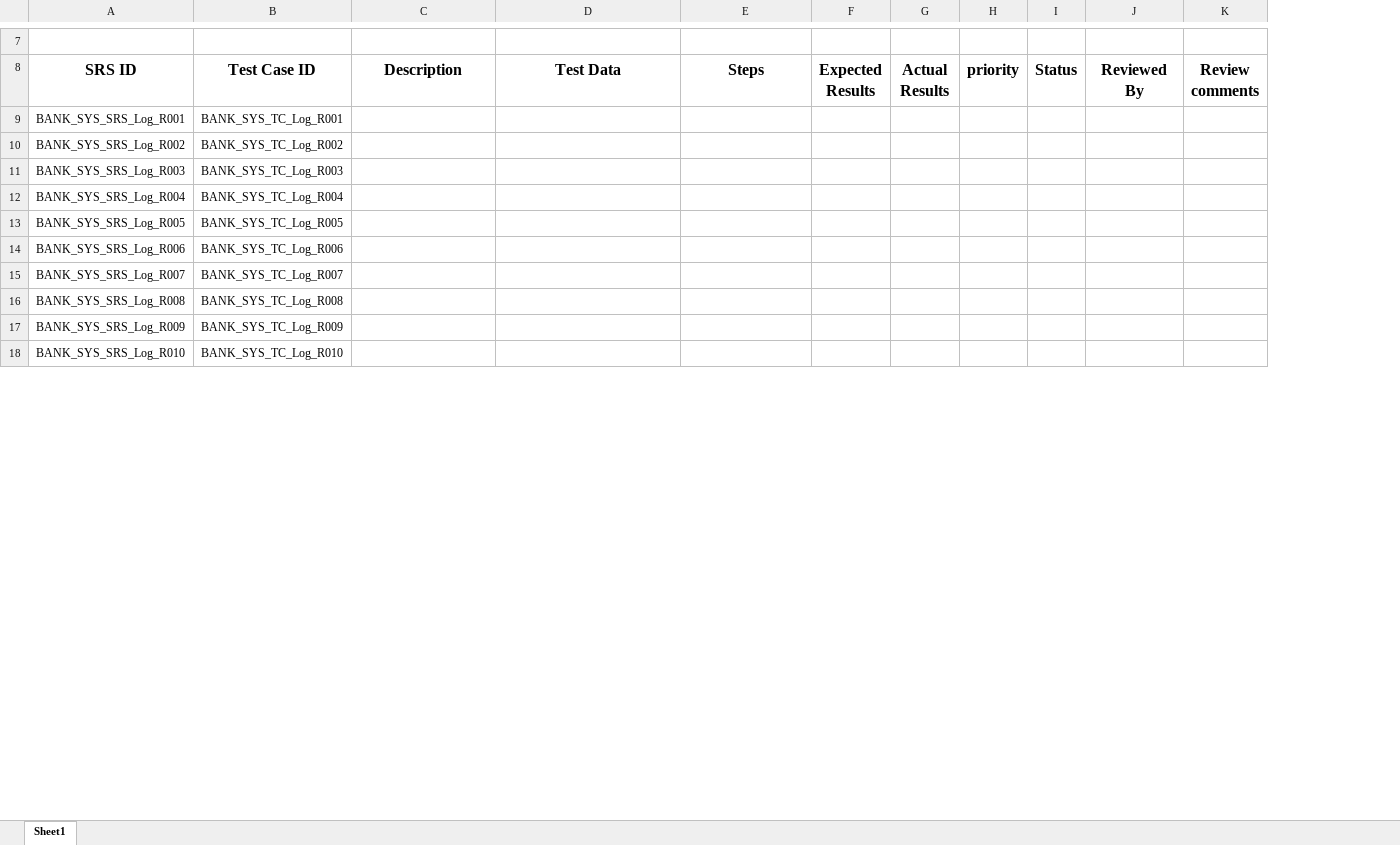
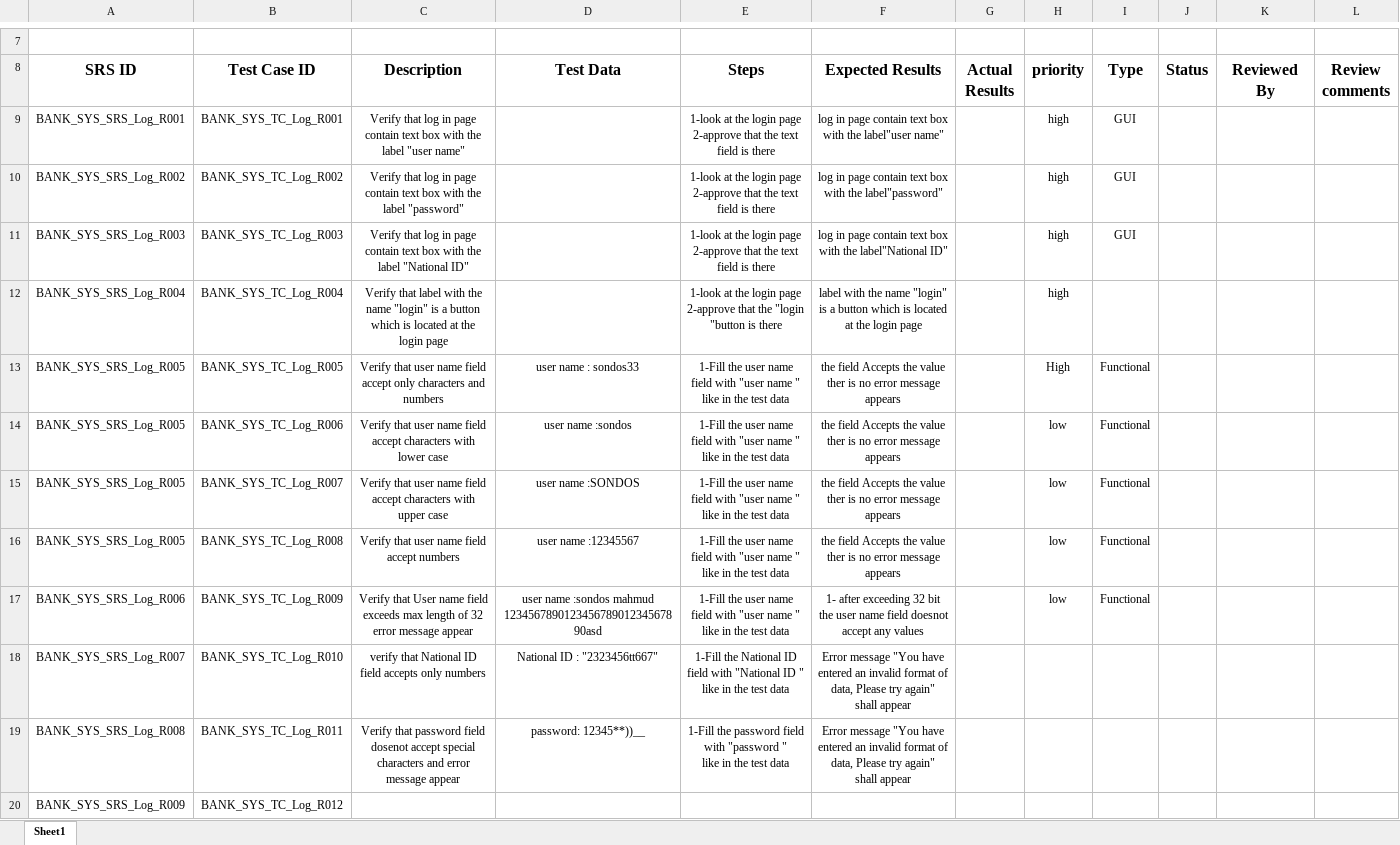
Before and after one commit to Salsabeelyf/Internet-Banking-System, an Excel workbook: Testing/Test Cases/Login TC .xlsx, sheet Sheet1, drawn as a sheet; only a part is shown, gaps mark what is left out; values as stored, in another font and other column widths than the file's, no borders; removed rows and columns are numbered as before the commit, all else as after; ↵ is a line break in a cell; the diff covers the shown part only; the diff names each change by its address in the sheet, - before the commit and + after, or states it on an @@ line.

Commit message:
added from BANK_SYS_TC_Log_R001 to BANK_SYS_TC_Log_R012
added from BANK_SYS_TC_Log_R001 to BANK_SYS_TC_Log_R012

```diff
--- a/Testing/Test Cases/Login TC .xlsx (sheet Sheet1)
+++ b/Testing/Test Cases/Login TC .xlsx (sheet Sheet1)
-column F (Expected Results), empty
+column F (Expected Results), rows 9-18: log in page contain text box ↵ with the label"user name" | log in page contain text box ↵ with the label"password" | log in page contain text box ↵ with the label"National ID" | label with the name "login" is a button which is located at the login page | the field Accepts the value ↵ ther is no error message ↵ appears | the field Accepts the value ↵ ther is no error message ↵ appears | the field Accepts the value ↵ ther is no error message ↵ appears | the field Accepts the value ↵ ther is no error message ↵ appears | 1- after exceeding 32 bit the user name field doesnot accept any values | Error message "You have entered an invalid format of data, Please try again" ↵ shall appear
-column H (priority), empty
+column H (priority), rows 9-17: high | high | high | high | High | low | low | low | low
+column I (Type), rows 9-17: GUI | GUI | GUI |  | Functional | Functional | Functional | Functional | Functional
-C9 (Description): (empty)
+C9 (Description): Verify that log in page contain text box with the label "user name"
-E9:E11 (Steps): (empty)
+E9:E11 (Steps): 1-look at the login page ↵ 2-approve that the text field is there
-C10 (Description): (empty)
+C10 (Description): Verify that log in page contain text box with the label "password"
-C11 (Description): (empty)
+C11 (Description): Verify that log in page contain text box with the label "National ID"
-C12 (Description): (empty)
+C12 (Description): Verify that label with the name "login" is a button which is located at the login page
-E12 (Steps): (empty)
+E12 (Steps): 1-look at the login page ↵ 2-approve that the "login "button is there
-C13 (Description): (empty)
+C13 (Description): Verify that user name field accept only characters and numbers
-D13 (Test Data): (empty)
+D13 (Test Data): user name : sondos33
-E13:E17 (Steps): (empty)
+E13:E17 (Steps): 1-Fill the user name field with "user name " ↵ like in the test data
-A14 (SRS ID): BANK_SYS_SRS_Log_R006
+A14 (SRS ID): BANK_SYS_SRS_Log_R005
-C14 (Description): (empty)
+C14 (Description): Verify that user name field accept characters with lower case
-D14 (Test Data): (empty)
+D14 (Test Data): user name :sondos
-A15 (SRS ID): BANK_SYS_SRS_Log_R007
+A15 (SRS ID): BANK_SYS_SRS_Log_R005
-C15 (Description): (empty)
+C15 (Description): Verify that user name field accept characters with upper case
-D15 (Test Data): (empty)
+D15 (Test Data): user name :SONDOS
-A16 (SRS ID): BANK_SYS_SRS_Log_R008
+A16 (SRS ID): BANK_SYS_SRS_Log_R005
-C16 (Description): (empty)
+C16 (Description): Verify that user name field accept numbers
-D16 (Test Data): (empty)
+D16 (Test Data): user name :12345567
-A17 (SRS ID): BANK_SYS_SRS_Log_R009
+A17 (SRS ID): BANK_SYS_SRS_Log_R006
-C17 (Description): (empty)
+C17 (Description): Verify that User name field exceeds max length of 32 error message appear
-D17 (Test Data): (empty)
+D17 (Test Data): user name :sondos mahmud 123456789012345678901234567890asd
-A18 (SRS ID): BANK_SYS_SRS_Log_R010
+A18 (SRS ID): BANK_SYS_SRS_Log_R007
-C18 (Description): (empty)
+C18 (Description): verify that National ID field accepts only numbers
-D18 (Test Data): (empty)
+D18 (Test Data): National ID : "2323456tt667"
-E18 (Steps): (empty)
+E18 (Steps): 1-Fill the National ID field with "National ID " ↵ like in the test data
+row 19: BANK_SYS_SRS_Log_R008 | BANK_SYS_TC_Log_R011 | Verify that password field dosenot accept special characters and error message appear | password: 12345**))__ | 1-Fill the password field with "password " ↵ like in the test data | Error message "You have entered an invalid format of data, Please try again" ↵ shall appear
+row 20: BANK_SYS_SRS_Log_R009 | BANK_SYS_TC_Log_R012
```
Also changed, not shown: 2 added rows and 1 edited cell elsewhere in this sheet.
